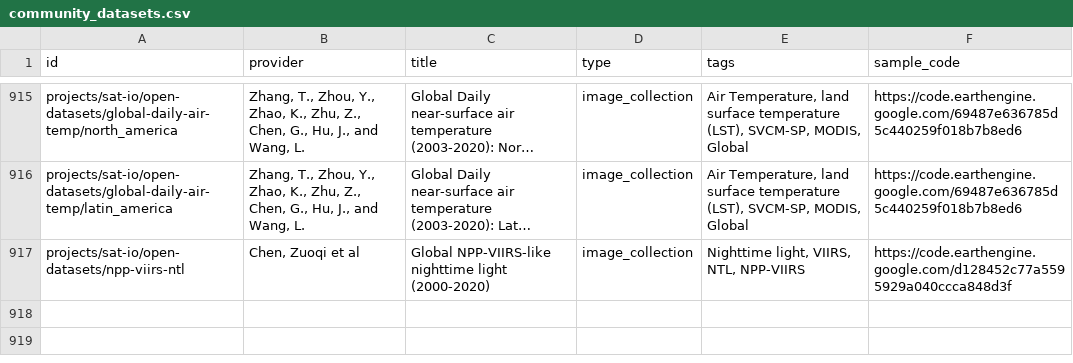
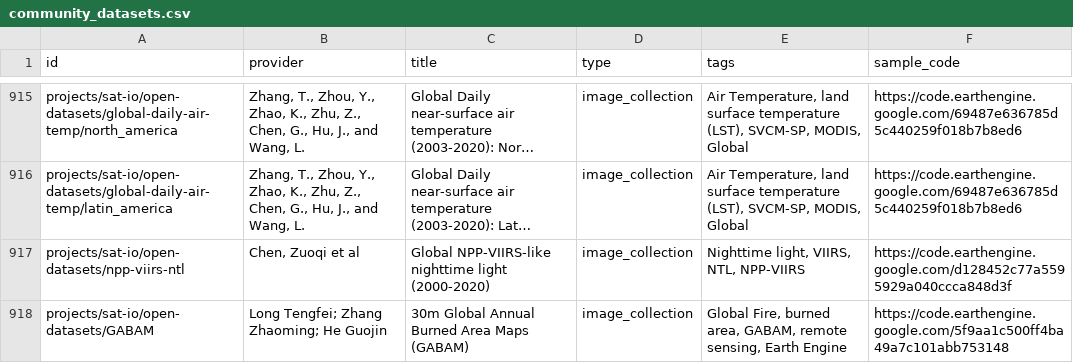
Before and after one commit to samapriya/awesome-gee-community-datasets, a CSV file: community_datasets.csv, drawn as a sheet; only a part is shown, gaps mark what is left out; long unchanged cells end in …; the diff names each change by its address in the sheet, - before the commit and + after, or states it on an @@ line.

```diff
--- a/community_datasets.csv
+++ b/community_datasets.csv
+row 918: projects/sat-io/open-datasets/GABAM | Long Tengfei; Zhang Zhaoming; He Guojin | 30m Global Annual Burned Area Maps (GABAM) | image_collection | Global Fire, burned area, GABAM, remote sensing, Earth Engine | https://code.earthengine.google.com/5f9aa1c500ff4ba49a7c101abb753148
```
